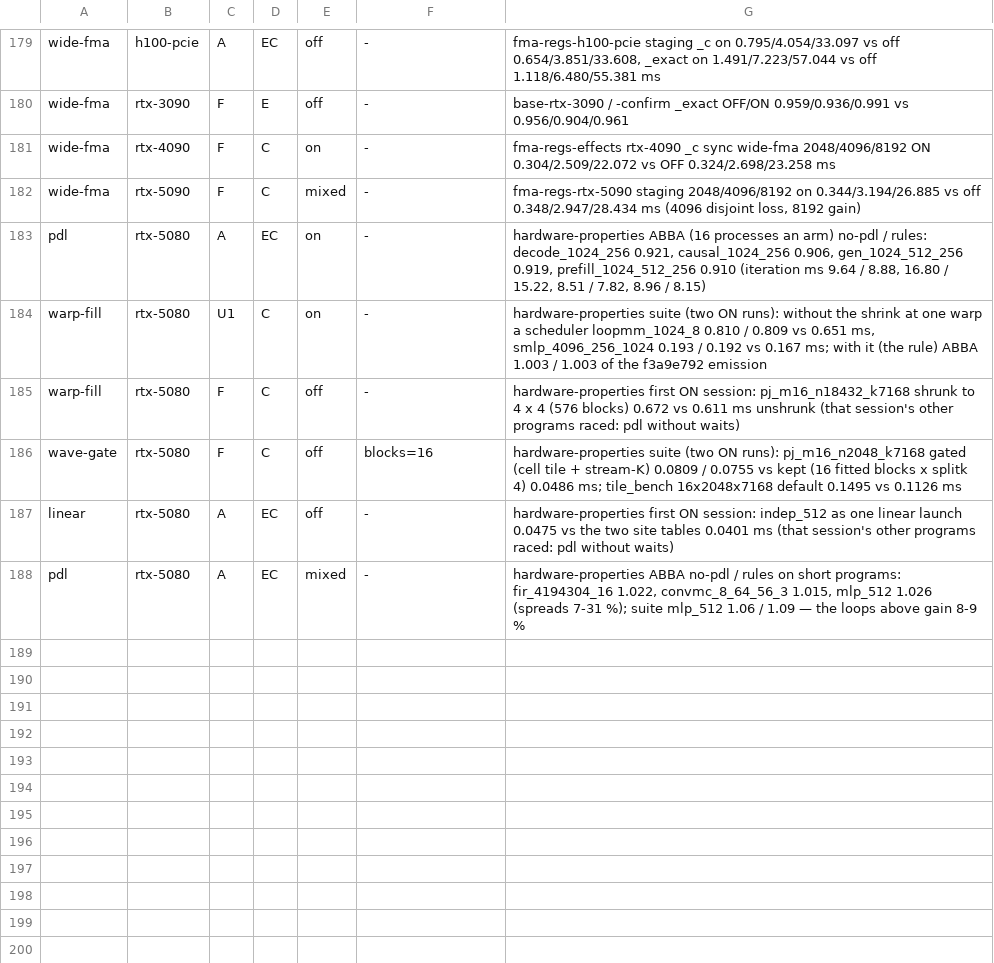
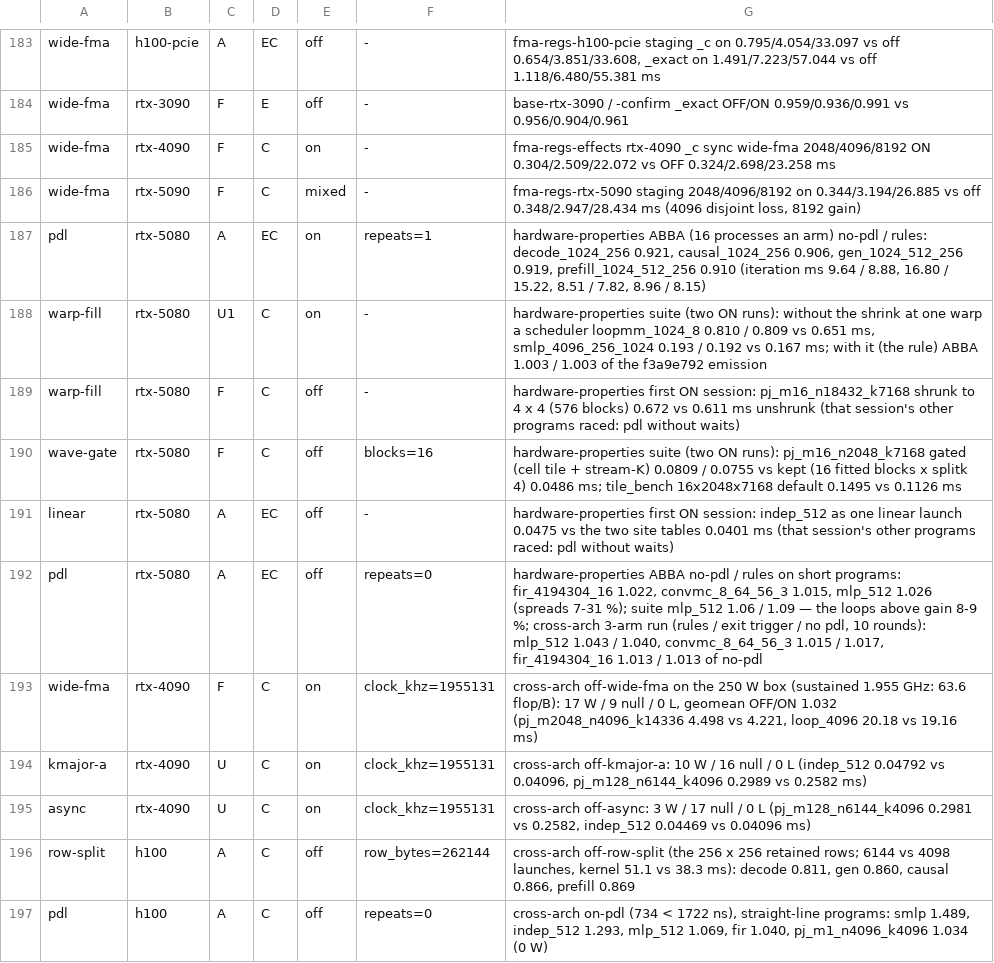
Before and after one commit to LessComplexity/mapal, a TSV file: crates/backends/llvm/src/rung_replay.tsv, drawn as a sheet; only a part is shown, gaps mark what is left out; the diff covers the shown part only.

```diff
--- a/crates/backends/llvm/src/rung_replay.tsv
+++ b/crates/backends/llvm/src/rung_replay.tsv
@@ -182,3 +186,3 @@ wide-fma	rtx-4090	F	C	on	-	fma-regs-effects rtx-4090 _c sync wide-fma 2048/4096/
 wide-fma	rtx-5090	F	C	mixed	-	fma-regs-rtx-5090 staging 2048/4096/8192 on 0.344/3.194/26.885 vs off 0.348/2.947/28.434 ms (4096 disjoint loss, 8192 gain)
-pdl	rtx-5080	A	EC	on	-	hardware-properties ABBA (16 processes an arm) no-pdl / rules: decode_1024_256 0.921, causal_1024_256 0.906, gen_1024_512_256 0.919, prefill_1024_512_256 0.910 (iteration ms 9.64 / 8.88, 16.80 / 15.22, 8.51 / 7.82, 8.96 / 8.15)
+pdl	rtx-5080	A	EC	on	repeats=1	hardware-properties ABBA (16 processes an arm) no-pdl / rules: decode_1024_256 0.921, causal_1024_256 0.906, gen_1024_512_256 0.919, prefill_1024_512_256 0.910 (iteration ms 9.64 / 8.88, 16.80 / 15.22, 8.51 / 7.82, 8.96 / 8.15)
 warp-fill	rtx-5080	U1	C	on	-	hardware-properties suite (two ON runs): without the shrink at one warp a scheduler loopmm_1024_8 0.810 / 0.809 vs 0.651 ms, smlp_4096_256_1024 0.193 / 0.192 vs 0.167 ms; with it (the rule) ABBA 1.003 / 1.003 of the f3a9e792 emission
@@ -187,2 +191,7 @@ wave-gate	rtx-5080	F	C	off	blocks=16	hardware-properties suite (two ON runs): pj
 linear	rtx-5080	A	EC	off	-	hardware-properties first ON session: indep_512 as one linear launch 0.0475 vs the two site tables 0.0401 ms (that session's other programs raced: pdl without waits)
-pdl	rtx-5080	A	EC	mixed	-	hardware-properties ABBA no-pdl / rules on short programs: fir_4194304_16 1.022, convmc_8_64_56_3 1.015, mlp_512 1.026 (spreads 7-31 %); suite mlp_512 1.06 / 1.09 — the loops above gain 8-9 %
+pdl	rtx-5080	A	EC	off	repeats=0	hardware-properties ABBA no-pdl / rules on short programs: fir_4194304_16 1.022, convmc_8_64_56_3 1.015, mlp_512 1.026 (spreads 7-31 %); suite mlp_512 1.06 / 1.09 — the loops above gain 8-9 %; cross-arch 3-arm run (rules / exit trigger / no pdl, 10 rounds): mlp_512 1.043 / 1.040, convmc_8_64_56_3 1.015 / 1.017, fir_4194304_16 1.013 / 1.013 of no-pdl
+wide-fma	rtx-4090	F	C	on	clock_khz=1955131	cross-arch off-wide-fma on the 250 W box (sustained 1.955 GHz: 63.6 flop/B): 17 W / 9 null / 0 L, geomean OFF/ON 1.032 (pj_m2048_n4096_k14336 4.498 vs 4.221, loop_4096 20.18 vs 19.16 ms)
+kmajor-a	rtx-4090	U	C	on	clock_khz=1955131	cross-arch off-kmajor-a: 10 W / 16 null / 0 L (indep_512 0.04792 vs 0.04096, pj_m128_n6144_k4096 0.2989 vs 0.2582 ms)
+async	rtx-4090	U	C	on	clock_khz=1955131	cross-arch off-async: 3 W / 17 null / 0 L (pj_m128_n6144_k4096 0.2981 vs 0.2582, indep_512 0.04469 vs 0.04096 ms)
+row-split	h100	A	C	off	row_bytes=262144	cross-arch off-row-split (the 256 x 256 retained rows; 6144 vs 4098 launches, kernel 51.1 vs 38.3 ms): decode 0.811, gen 0.860, causal 0.866, prefill 0.869
+pdl	h100	A	C	off	repeats=0	cross-arch on-pdl (734 < 1722 ns), straight-line programs: smlp 1.489, indep_512 1.293, mlp_512 1.069, fir 1.040, pj_m1_n4096_k4096 1.034 (0 W)
```
Also changed, not shown: 14 added rows elsewhere in this file, 12 other files.
